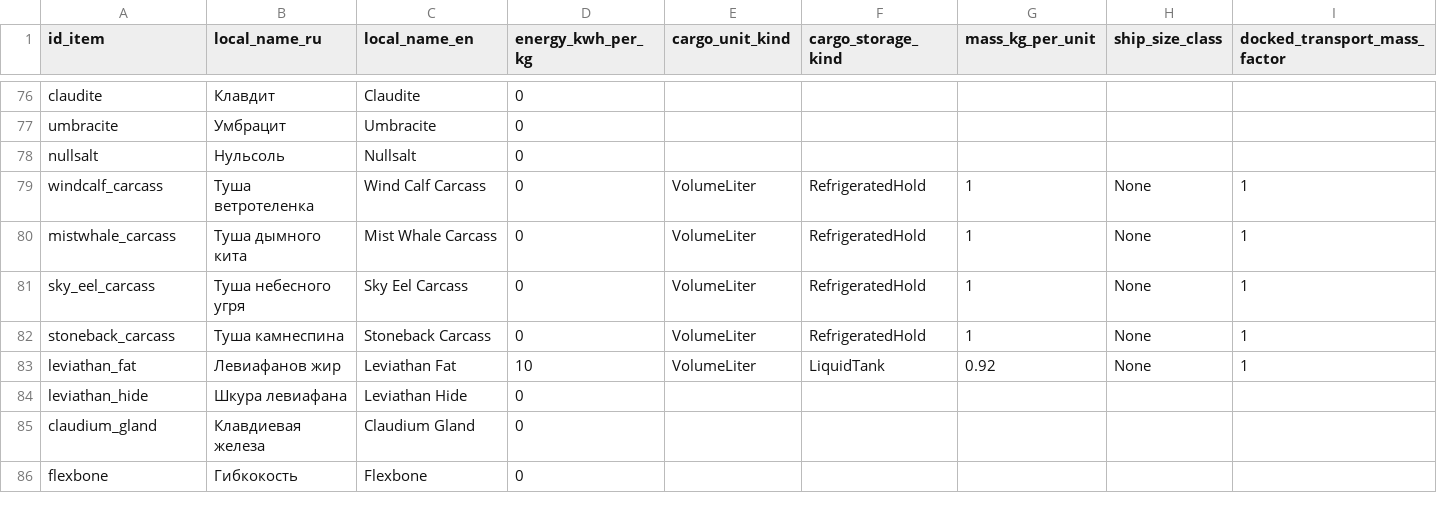
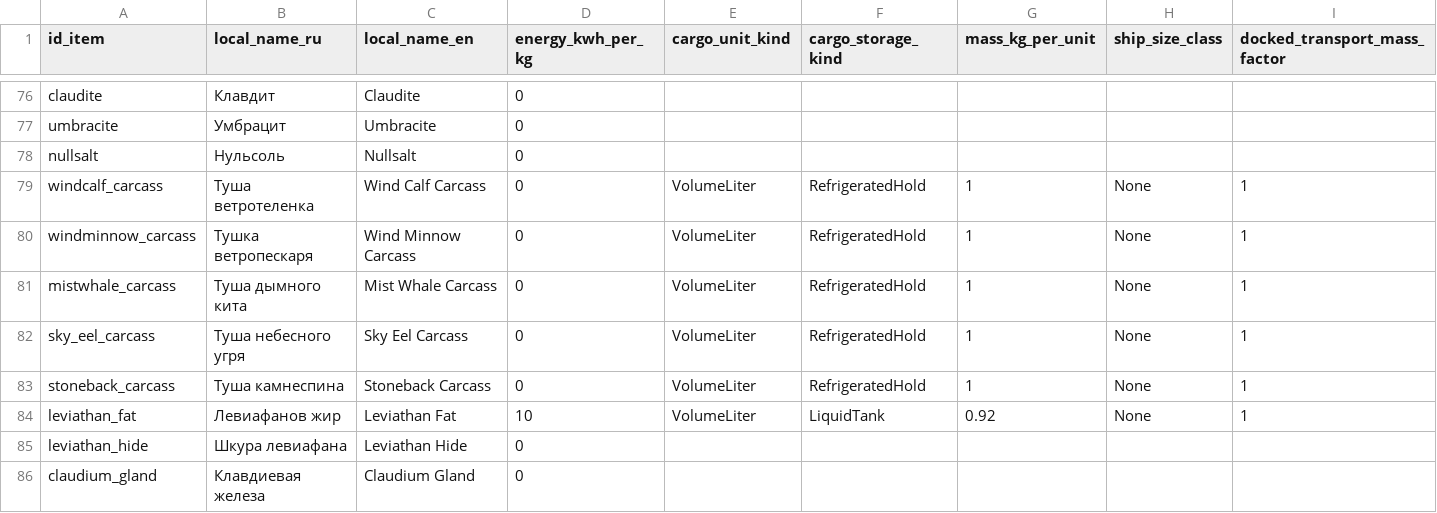
Before and after one commit to Kipikor/Wild-Wind, a CSV file: Assets/Data/Config/Item.csv, drawn as a sheet; only a part is shown, gaps mark what is left out; the shorter side is filled out with more unchanged rows; the diff names each change by its address in the sheet, - before the commit and + after, or states it on an @@ line.

```diff
--- a/Assets/Data/Config/Item.csv
+++ b/Assets/Data/Config/Item.csv
+row 80: windminnow_carcass | Тушка ветропескаря | Wind Minnow Carcass | 0 | VolumeLiter | RefrigeratedHold | 1 | None | 1
```
Also changed, not shown: Assets/Data/Config/Gas_cloud.csv, Assets/Data/Config/Island.csv, 28 other files.
